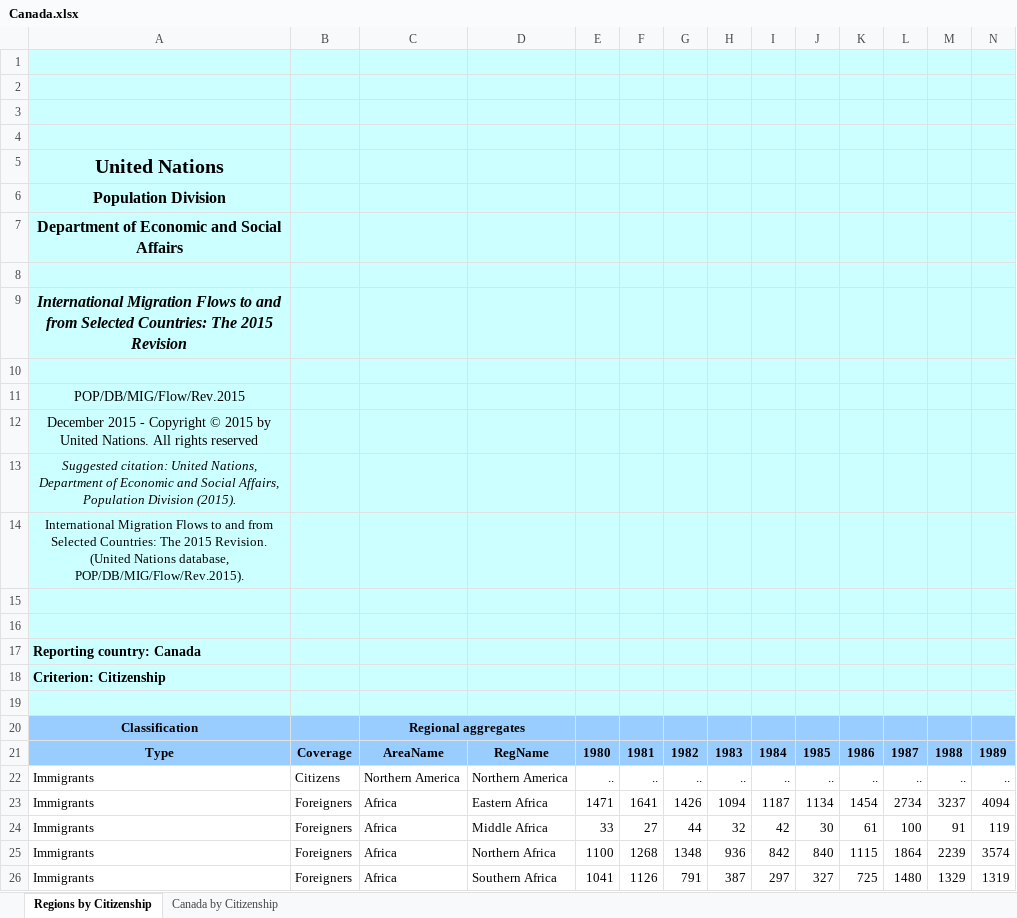
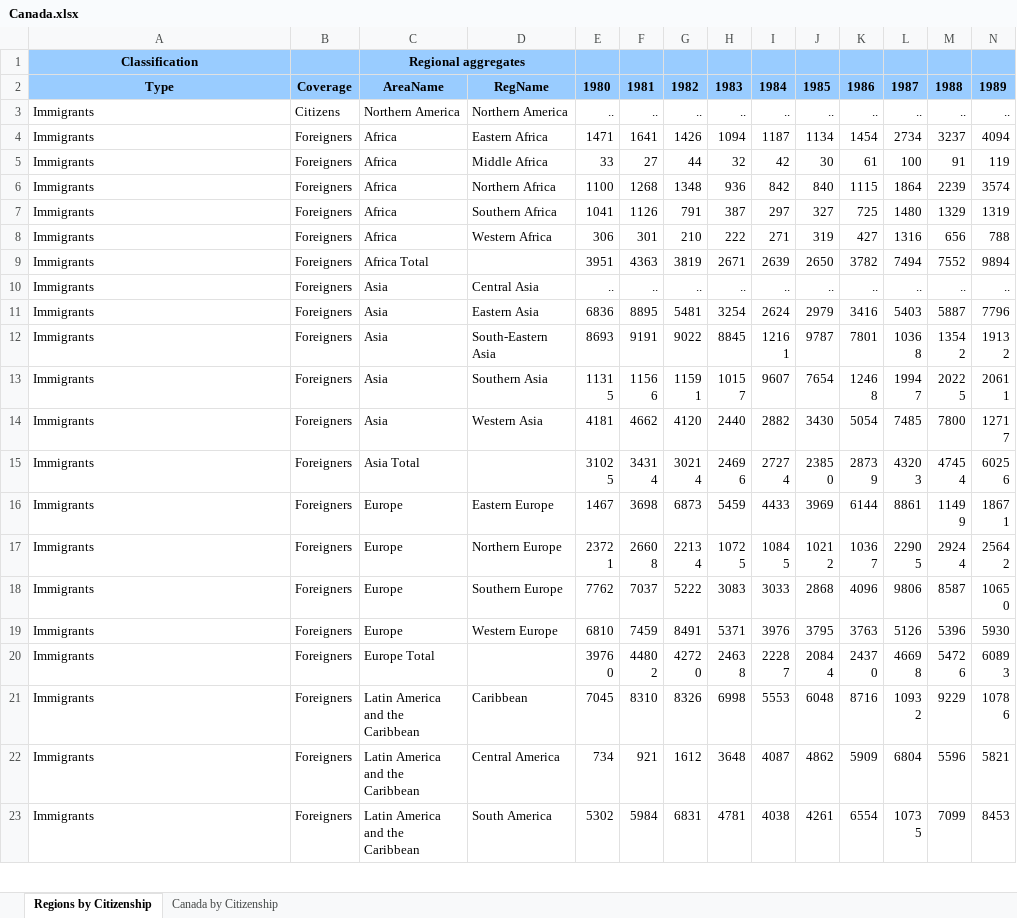
Before and after one commit to AnniePan4108/RDatasets, an Excel workbook: data/Canada.xlsx, sheet Regions by Citizenship, drawn as a sheet; only a part is shown; the shorter side is filled out with more unchanged rows; values as stored, in another font and other column widths than the file's, no borders; charts and pictures not drawn; rows hold the shown columns only; the diff names each change by its address in the sheet, - before the commit and + after, or states it on an @@ line.

```diff
--- a/data/Canada.xlsx (sheet Regions by Citizenship)
+++ b/data/Canada.xlsx (sheet Regions by Citizenship)
-row 1: (empty)
-row 2: (empty)
-row 3: (empty)
-row 4: (empty)
-row 5: United Nations
-row 6: Population Division
-row 7: Department of Economic and Social Affairs
-row 8: (empty)
-row 9: International Migration Flows to and from Selected Countries: The 2015 Revision
-row 10: (empty)
-row 11: POP/DB/MIG/Flow/Rev.2015
-row 12: December 2015 - Copyright © 2015 by United Nations. All rights reserved
-row 13: Suggested citation: United Nations, Department of Economic and Social Affairs, Population Division (2015).
-row 14: International Migration Flows to and from Selected Countries: The 2015 Revision. (United Nations database, POP/DB/MIG/Flow/Rev.2015).
-row 15: (empty)
-row 16: (empty)
-row 17: Reporting country: Canada
-row 18: Criterion: Citizenship
-row 19: (empty)
```
Also changed, not shown: charts or pictures, 1 other file.
